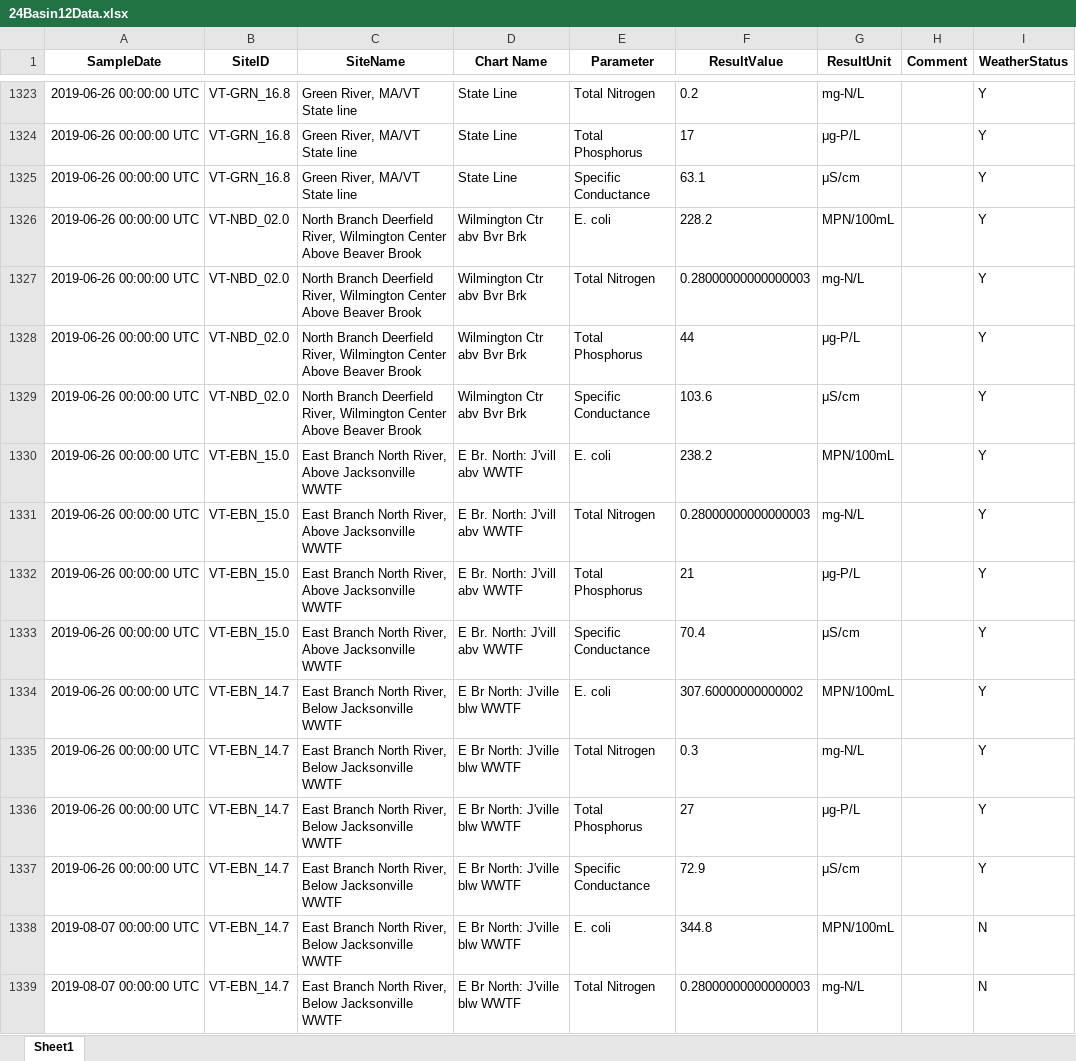
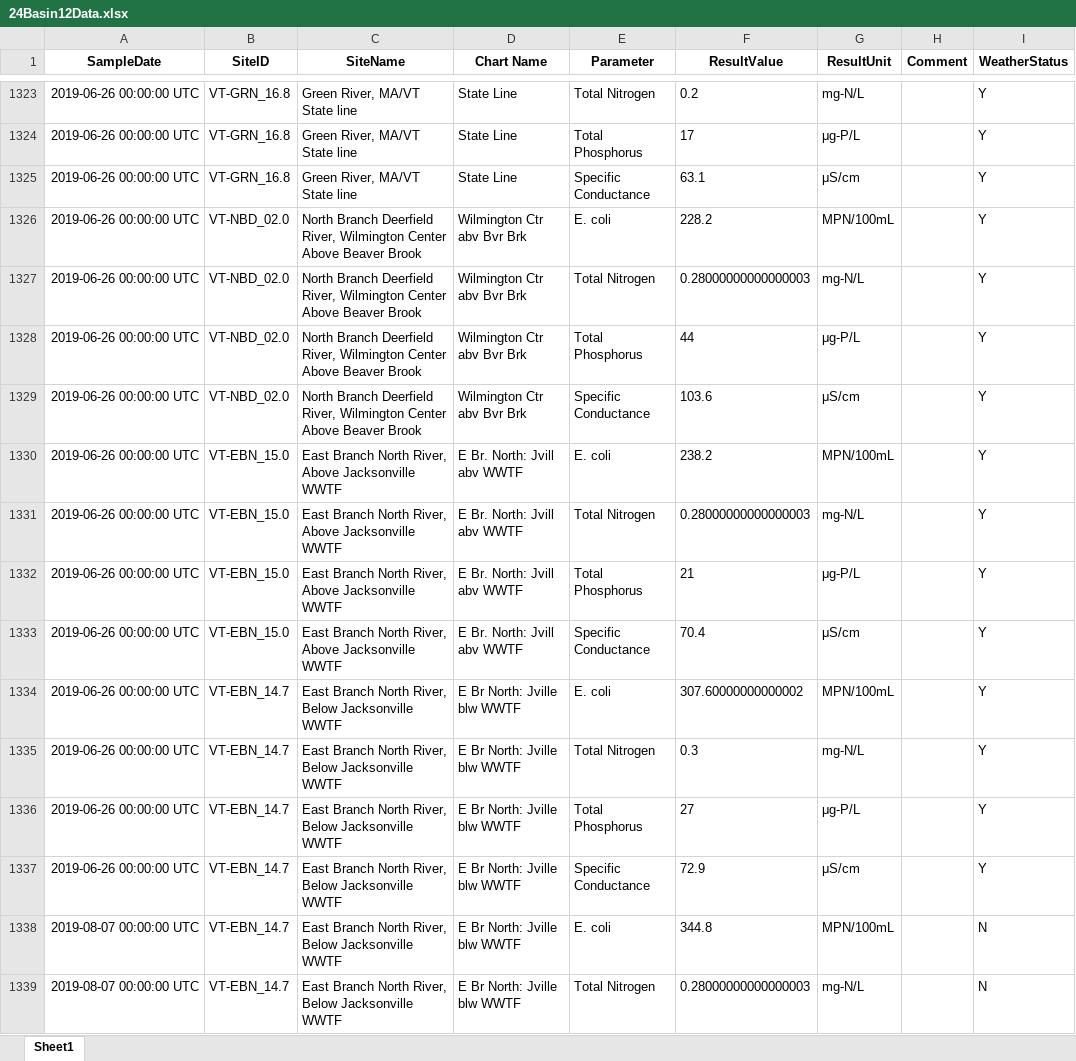
Before and after one commit to ryan-ctriver/wq-reports, an Excel workbook: posts/_data/24Basin12Data.xlsx, sheet Sheet1, drawn as a sheet; only a part is shown, gaps mark what is left out; values as stored, in another font and other column widths than the file's, no borders; the diff covers the shown part only; the diff names each change by its address in the sheet, - before the commit and + after, or states it on an @@ line.

Commit message:
Finalize DRWA report and post

```diff
--- a/posts/_data/24Basin12Data.xlsx (sheet Sheet1)
+++ b/posts/_data/24Basin12Data.xlsx (sheet Sheet1)
-D1330:D1333 (Chart Name): E Br. North: J'vill abv WWTF
+D1330:D1333 (Chart Name): E Br. North: Jvill abv WWTF
-D1334:D1339 (Chart Name): E Br North: J'ville blw WWTF
+D1334:D1339 (Chart Name): E Br North: Jville blw WWTF
```
Also changed, not shown: 456 edited cells elsewhere in this sheet, 34 other files.
